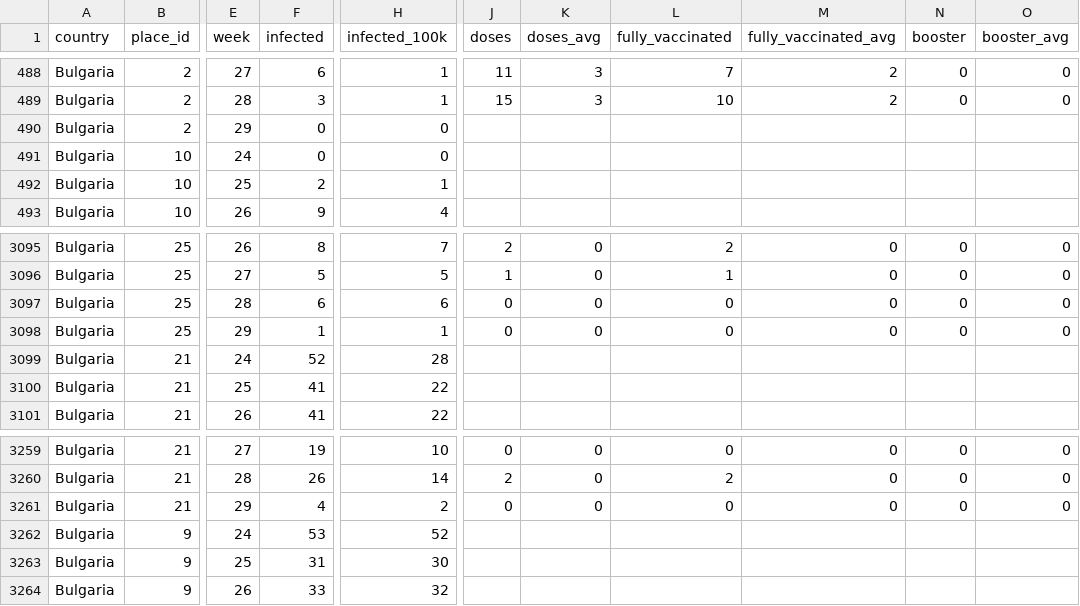
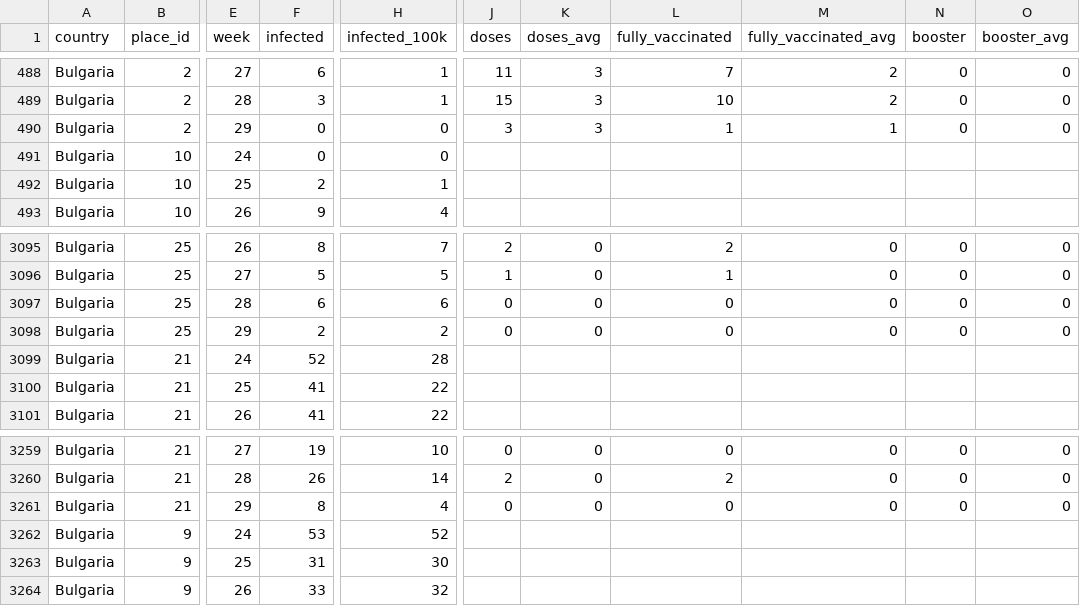
Before and after one commit to COVID-19-Bulgaria/covid-database, a CSV file: Bulgaria/WeekPlacesCasesDataset.csv, drawn as a sheet; only a part is shown, gaps mark what is left out; the diff covers the shown part only; the diff names each change by its address in the sheet, - before the commit and + after, or states it on an @@ line.

```diff
--- a/Bulgaria/WeekPlacesCasesDataset.csv
+++ b/Bulgaria/WeekPlacesCasesDataset.csv
-J490 (doses): (empty)
+J490 (doses): 3
-K490 (doses_avg): (empty)
+K490 (doses_avg): 3
-L490 (fully_vaccinated): (empty)
+L490 (fully_vaccinated): 1
-M490 (fully_vaccinated_avg): (empty)
+M490 (fully_vaccinated_avg): 1
-N490 (booster): (empty)
+N490 (booster): 0
-O490 (booster_avg): (empty)
+O490 (booster_avg): 0
-F3098 (infected): 1
+F3098 (infected): 2
-H3098 (infected_100k): 1
+H3098 (infected_100k): 2
-F3261 (infected): 4
+F3261 (infected): 8
-H3261 (infected_100k): 2
+H3261 (infected_100k): 4
```
Also changed, not shown: 79 edited cells elsewhere in this file, Bulgaria/RollingBiWeeklyPlacesCasesDataset.csv, 3 other files.
